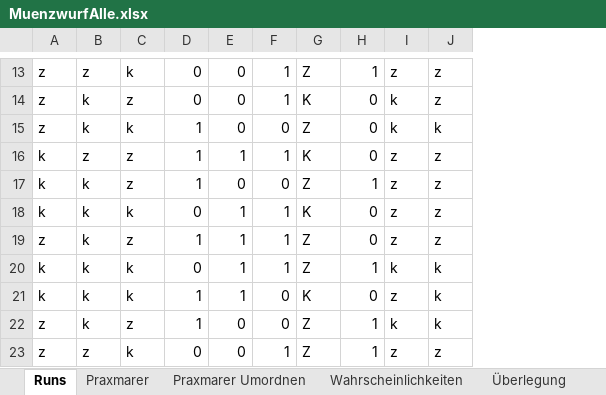
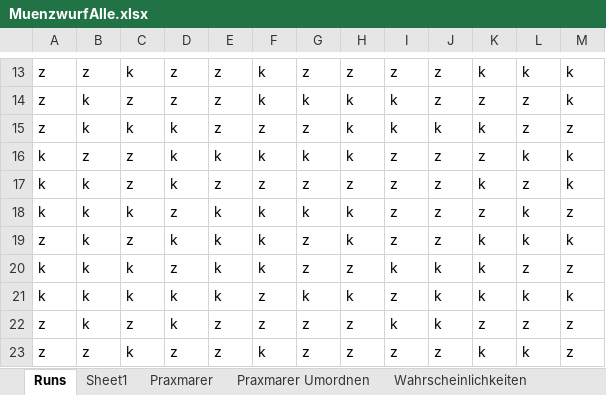
Before and after one commit to neuwirthe/Salzburg---Statistik-und-Statistische-Grafik, an Excel workbook: MuenzwurfAlle.xlsx, sheet Runs, drawn as a sheet; only a part is shown, gaps mark what is left out; values as stored, in another font and other column widths than the file's, no borders; the diff covers the shown part only; the diff names each change by its address in the sheet, - before the commit and + after, or states it on an @@ line.

```diff
--- a/MuenzwurfAlle.xlsx (sheet Runs)
+++ b/MuenzwurfAlle.xlsx (sheet Runs)
+sheet tab: Sheet1
+column K, rows 13-23: k | z | k | z | k | z | k | k | k | z | k
+column L, rows 13-23: k | z | z | k | z | k | k | z | k | z | k
+column M, rows 13-23: k | k | z | k | k | z | k | z | k | z | z
-D13:D14: 0
+D13:D14: z
-E13:E15: 0
+E13:E15: z
-F13:F14: 1
+F13:F14: k
-G13: Z
+G13: z
-H13: 1
+H13: z
-G14: K
+G14: k
-H14:H16: 0
+H14:H16: k
-D15:D17: 1
+D15:D17: k
-F15: 0
+F15: z
-G15: Z
+G15: z
-E16: 1
+E16: k
-F16: 1
+F16: k
-G16: K
+G16: k
-E17: 0
+E17: z
-F17: 0
+F17: z
-G17: Z
+G17: z
-H17: 1
+H17: z
-D18: 0
+D18: z
-E18:E21: 1
+E18:E21: k
-F18:F20: 1
+F18:F20: k
-G18: K
+G18: k
-H18:H19: 0
+H18:H19: k
-D19: 1
+D19: k
-G19:G20: Z
+G19:G20: z
-D20: 0
+D20: z
-H20: 1
+H20: z
-D21:D22: 1
+D21:D22: k
-F21:F22: 0
+F21:F22: z
-G21: K
+G21: k
-H21: 0
+H21: k
-E22:E23: 0
+E22:E23: z
-G22:G23: Z
+G22:G23: z
-H22:H23: 1
+H22:H23: z
-D23: 0
+D23: z
-F23: 1
+F23: k
```
Also changed, not shown: 945 edited cells elsewhere in this sheet.
